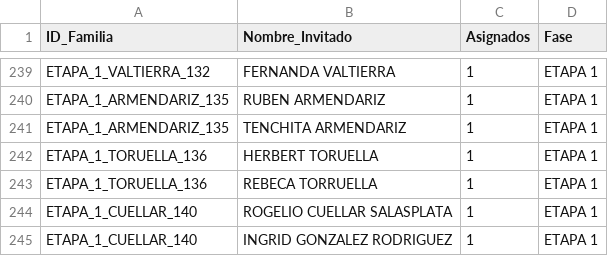
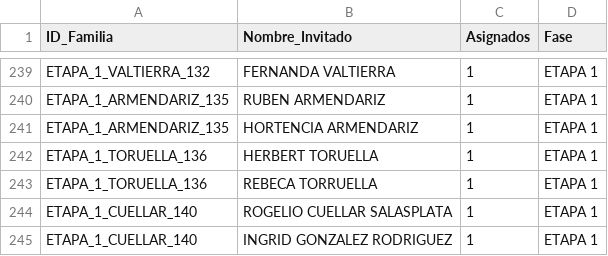
Before and after one commit to laizaydavidboda/invitacion-boda-flask, a CSV file: lista_maestra_flexible.csv, drawn as a sheet; only a part is shown, gaps mark what is left out.

Commit message:
Update lista_maestra_flexible.csv

```diff
--- a/lista_maestra_flexible.csv
+++ b/lista_maestra_flexible.csv
@@ -240,3 +240,3 @@ ETAPA_1_VALTIERRA_132,FERNANDA VALTIERRA,1,ETAPA 1
 ETAPA_1_ARMENDARIZ_135,RUBEN ARMENDARIZ,1,ETAPA 1
-ETAPA_1_ARMENDARIZ_135,TENCHITA ARMENDARIZ,1,ETAPA 1
+ETAPA_1_ARMENDARIZ_135,HORTENCIA ARMENDARIZ,1,ETAPA 1
 ETAPA_1_TORUELLA_136,HERBERT TORUELLA,1,ETAPA 1
```
